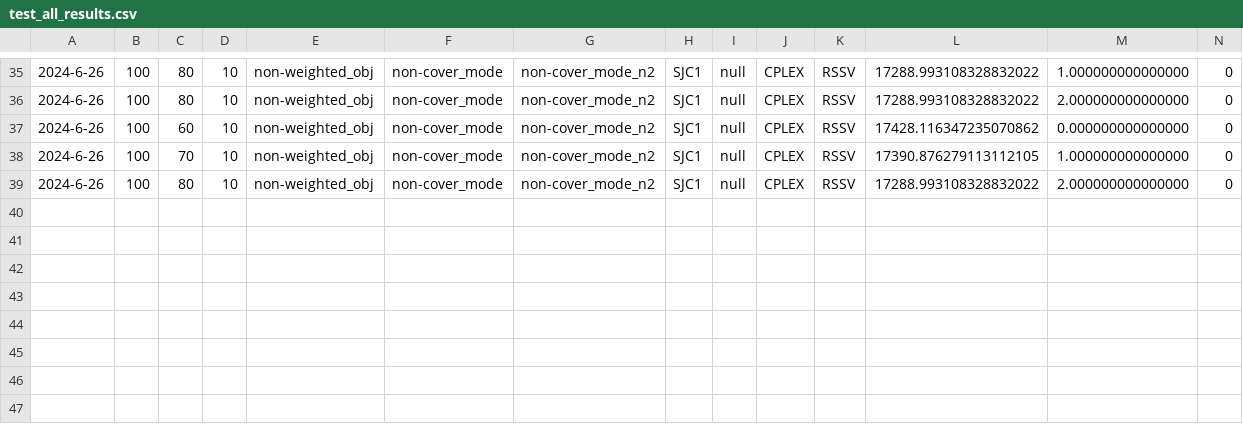
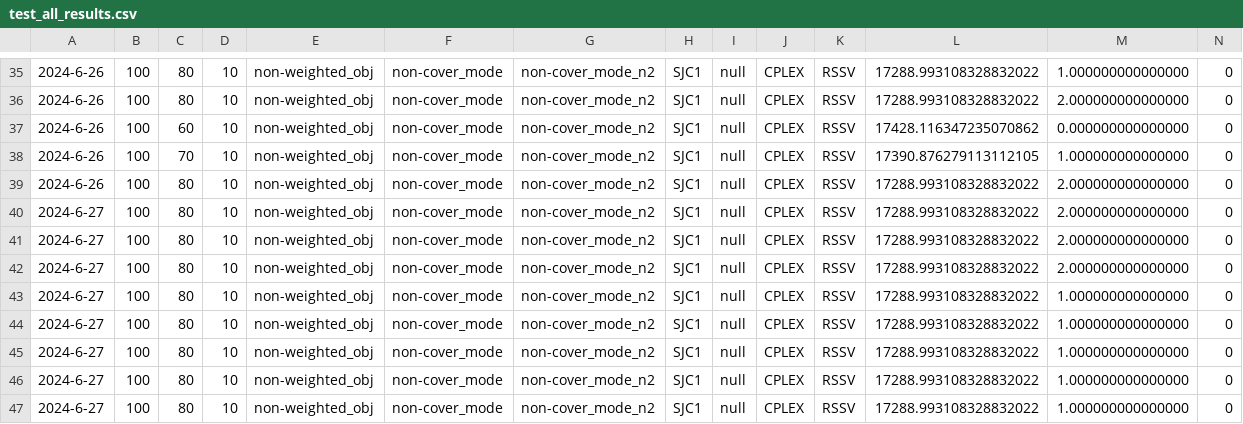
Before and after one commit to albuquef/PMPSolver, a CSV file: outputs/solutions/test_all_results.csv, drawn as a sheet; only a part is shown, gaps mark what is left out; rows hold the shown columns only; the diff names each change by its address in the sheet, - before the commit and + after, or states it on an @@ line.

```diff
--- a/outputs/solutions/test_all_results.csv
+++ b/outputs/solutions/test_all_results.csv
+row 40: 2024-6-27 | 100 | 80 | 10 | non-weighted_obj | non-cover_mode | non-cover_mode_n2 | SJC1 | null | CPLEX | RSSV | 17288.993108328832022 | 2.000000000000000 | 0
+row 41: 2024-6-27 | 100 | 80 | 10 | non-weighted_obj | non-cover_mode | non-cover_mode_n2 | SJC1 | null | CPLEX | RSSV | 17288.993108328832022 | 2.000000000000000 | 0
+row 42: 2024-6-27 | 100 | 80 | 10 | non-weighted_obj | non-cover_mode | non-cover_mode_n2 | SJC1 | null | CPLEX | RSSV | 17288.993108328832022 | 2.000000000000000 | 0
+row 43: 2024-6-27 | 100 | 80 | 10 | non-weighted_obj | non-cover_mode | non-cover_mode_n2 | SJC1 | null | CPLEX | RSSV | 17288.993108328832022 | 1.000000000000000 | 0
+row 44: 2024-6-27 | 100 | 80 | 10 | non-weighted_obj | non-cover_mode | non-cover_mode_n2 | SJC1 | null | CPLEX | RSSV | 17288.993108328832022 | 1.000000000000000 | 0
+row 45: 2024-6-27 | 100 | 80 | 10 | non-weighted_obj | non-cover_mode | non-cover_mode_n2 | SJC1 | null | CPLEX | RSSV | 17288.993108328832022 | 1.000000000000000 | 0
+row 46: 2024-6-27 | 100 | 80 | 10 | non-weighted_obj | non-cover_mode | non-cover_mode_n2 | SJC1 | null | CPLEX | RSSV | 17288.993108328832022 | 1.000000000000000 | 0
+row 47: 2024-6-27 | 100 | 80 | 10 | non-weighted_obj | non-cover_mode | non-cover_mode_n2 | SJC1 | null | CPLEX | RSSV | 17288.993108328832022 | 1.000000000000000 | 0
```
Also changed, not shown: 12 other files.
